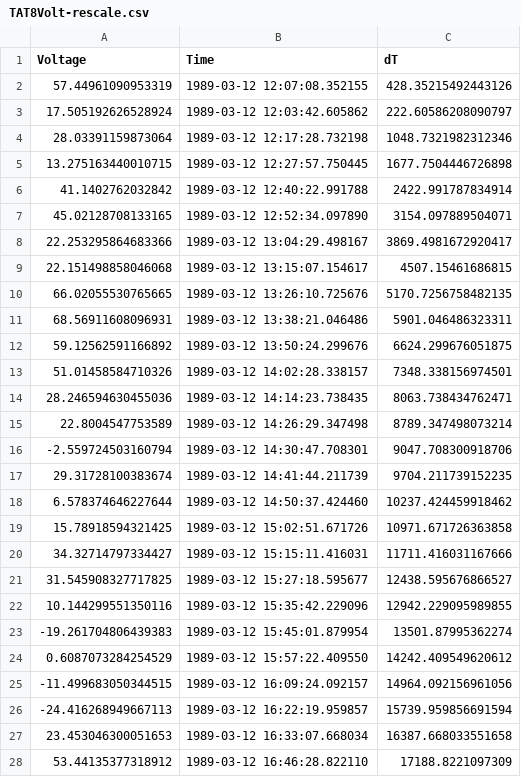
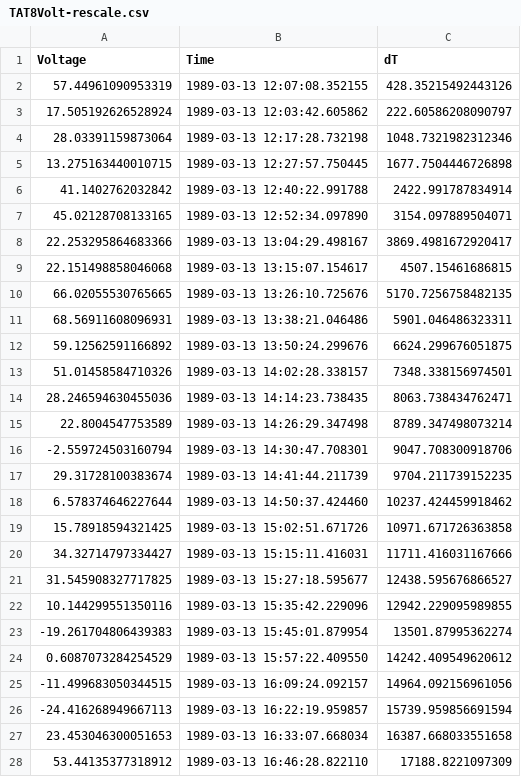
Before and after one commit to shibaji7/submarine_cable_modeling, a CSV file: projects/ScaleHistoricData/March1989/Voltage/TAT8Volt-rescale.csv, drawn as a sheet; only a part is shown; the diff covers the shown part only.

```diff
--- a/projects/ScaleHistoricData/March1989/Voltage/TAT8Volt-rescale.csv
+++ b/projects/ScaleHistoricData/March1989/Voltage/TAT8Volt-rescale.csv
@@ -1,28 +1,28 @@
 Voltage,Time,dT
-57.44961090953319,1989-03-12 12:07:08.352155,428.35215492443126
-17.505192626528924,1989-03-12 12:03:42.605862,222.60586208090797
-28.03391159873064,1989-03-12 12:17:28.732198,1048.7321982312346
-13.275163440010715,1989-03-12 12:27:57.750445,1677.7504446726898
-41.1402762032842,1989-03-12 12:40:22.991788,2422.991787834914
-45.02128708133165,1989-03-12 12:52:34.097890,3154.097889504071
-22.253295864683366,1989-03-12 13:04:29.498167,3869.4981672920417
-22.151498858046068,1989-03-12 13:15:07.154617,4507.15461686815
-66.02055530765665,1989-03-12 13:26:10.725676,5170.7256758482135
-68.56911608096931,1989-03-12 13:38:21.046486,5901.046486323311
-59.12562591166892,1989-03-12 13:50:24.299676,6624.299676051875
-51.01458584710326,1989-03-12 14:02:28.338157,7348.338156974501
-28.246594630455036,1989-03-12 14:14:23.738435,8063.738434762471
-22.8004547753589,1989-03-12 14:26:29.347498,8789.347498073214
--2.559724503160794,1989-03-12 14:30:47.708301,9047.708300918706
-29.31728100383674,1989-03-12 14:41:44.211739,9704.211739152235
-6.578374646227644,1989-03-12 14:50:37.424460,10237.424459918462
-15.78918594321425,1989-03-12 15:02:51.671726,10971.671726363858
-34.32714797334427,1989-03-12 15:15:11.416031,11711.416031167666
-31.545908327717825,1989-03-12 15:27:18.595677,12438.595676866527
-10.144299551350116,1989-03-12 15:35:42.229096,12942.229095989855
--19.261704806439383,1989-03-12 15:45:01.879954,13501.87995362274
-0.6087073284254529,1989-03-12 15:57:22.409550,14242.409549620612
--11.499683050344515,1989-03-12 16:09:24.092157,14964.092156961056
--24.416268949667113,1989-03-12 16:22:19.959857,15739.959856691594
-23.453046300051653,1989-03-12 16:33:07.668034,16387.668033551658
-53.44135377318912,1989-03-12 16:46:28.822110,17188.8221097309
+57.44961090953319,1989-03-13 12:07:08.352155,428.35215492443126
+17.505192626528924,1989-03-13 12:03:42.605862,222.60586208090797
+28.03391159873064,1989-03-13 12:17:28.732198,1048.7321982312346
+13.275163440010715,1989-03-13 12:27:57.750445,1677.7504446726898
+41.1402762032842,1989-03-13 12:40:22.991788,2422.991787834914
+45.02128708133165,1989-03-13 12:52:34.097890,3154.097889504071
+22.253295864683366,1989-03-13 13:04:29.498167,3869.4981672920417
+22.151498858046068,1989-03-13 13:15:07.154617,4507.15461686815
+66.02055530765665,1989-03-13 13:26:10.725676,5170.7256758482135
+68.56911608096931,1989-03-13 13:38:21.046486,5901.046486323311
+59.12562591166892,1989-03-13 13:50:24.299676,6624.299676051875
+51.01458584710326,1989-03-13 14:02:28.338157,7348.338156974501
+28.246594630455036,1989-03-13 14:14:23.738435,8063.738434762471
+22.8004547753589,1989-03-13 14:26:29.347498,8789.347498073214
+-2.559724503160794,1989-03-13 14:30:47.708301,9047.708300918706
+29.31728100383674,1989-03-13 14:41:44.211739,9704.211739152235
+6.578374646227644,1989-03-13 14:50:37.424460,10237.424459918462
+15.78918594321425,1989-03-13 15:02:51.671726,10971.671726363858
+34.32714797334427,1989-03-13 15:15:11.416031,11711.416031167666
+31.545908327717825,1989-03-13 15:27:18.595677,12438.595676866527
+10.144299551350116,1989-03-13 15:35:42.229096,12942.229095989855
+-19.261704806439383,1989-03-13 15:45:01.879954,13501.87995362274
+0.6087073284254529,1989-03-13 15:57:22.409550,14242.409549620612
+-11.499683050344515,1989-03-13 16:09:24.092157,14964.092156961056
+-24.416268949667113,1989-03-13 16:22:19.959857,15739.959856691594
+23.453046300051653,1989-03-13 16:33:07.668034,16387.668033551658
+53.44135377318912,1989-03-13 16:46:28.822110,17188.8221097309
```
Also changed, not shown: 146 edited cells elsewhere in this file, projects/ScaleHistoricData/March1989/Voltage/TAT8Volt-rescale-HR.csv, 2 other files.
